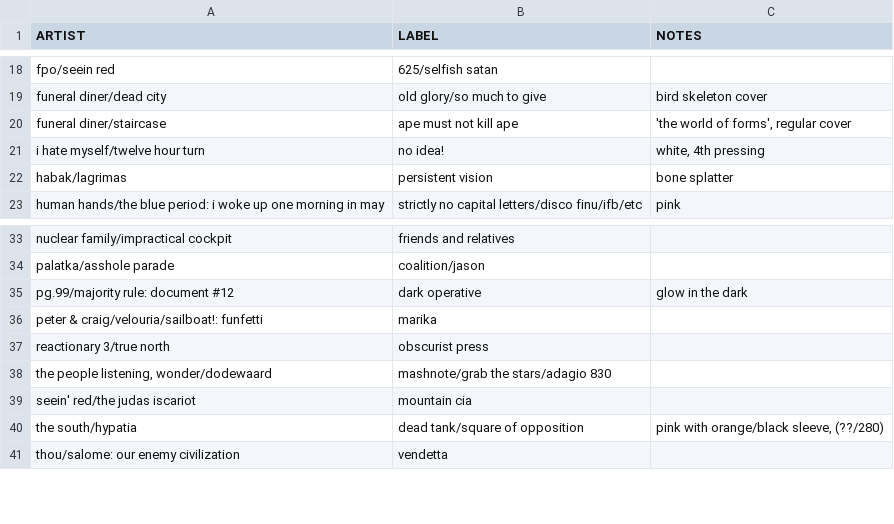
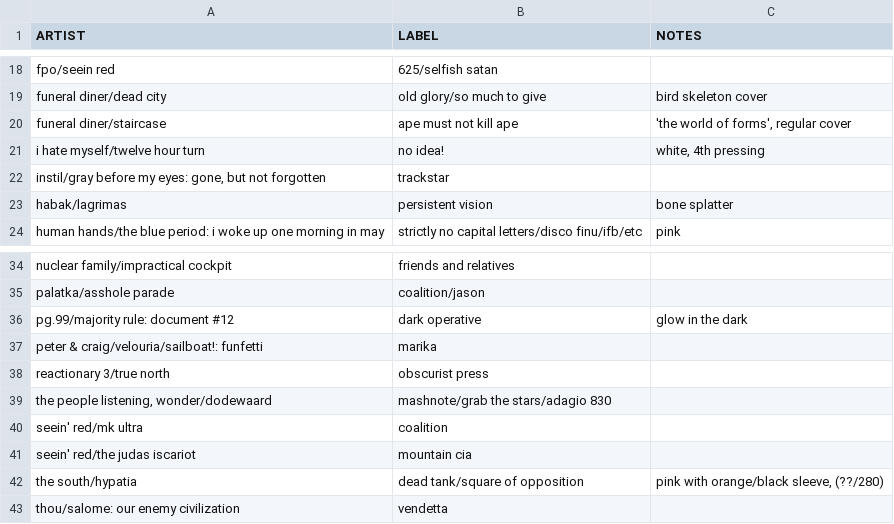
Before and after one commit to okjjj/tradelist, a CSV file: 12_splits.csv, drawn as a sheet; only a part is shown, gaps mark what is left out.

```diff
--- a/12_splits.csv
+++ b/12_splits.csv
@@ -21,2 +21,3 @@ ARTIST,LABEL,NOTES
 "i hate myself/twelve hour turn","no idea!","white, 4th pressing"
+"instil/gray before my eyes: gone, but not forgotten",trackstar,""
 "habak/lagrimas",persistent vision,bone splatter
@@ -38,2 +39,3 @@ ARTIST,LABEL,NOTES
 "the people listening, wonder/dodewaard","mashnote/grab the stars/adagio 830",""
+"seein' red/mk ultra",coalition,""
 "seein' red/the judas iscariot",mountain cia,""
```
Also changed, not shown: 7.csv, 7_splits.csv.
